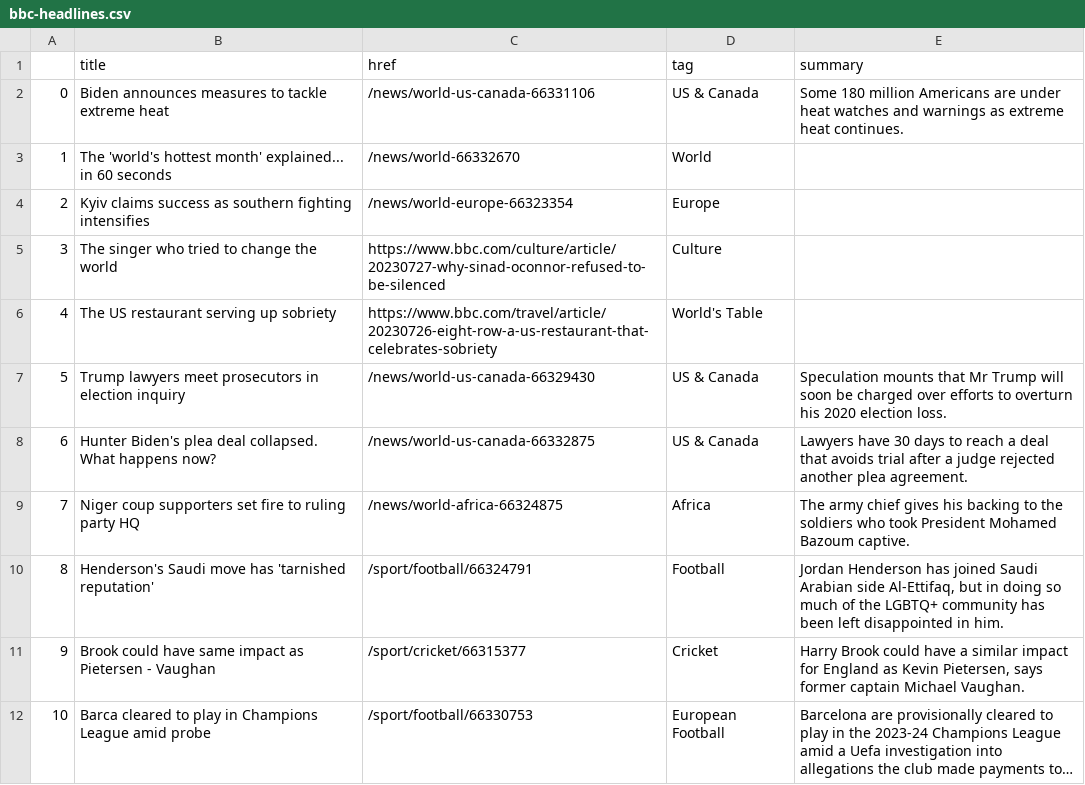
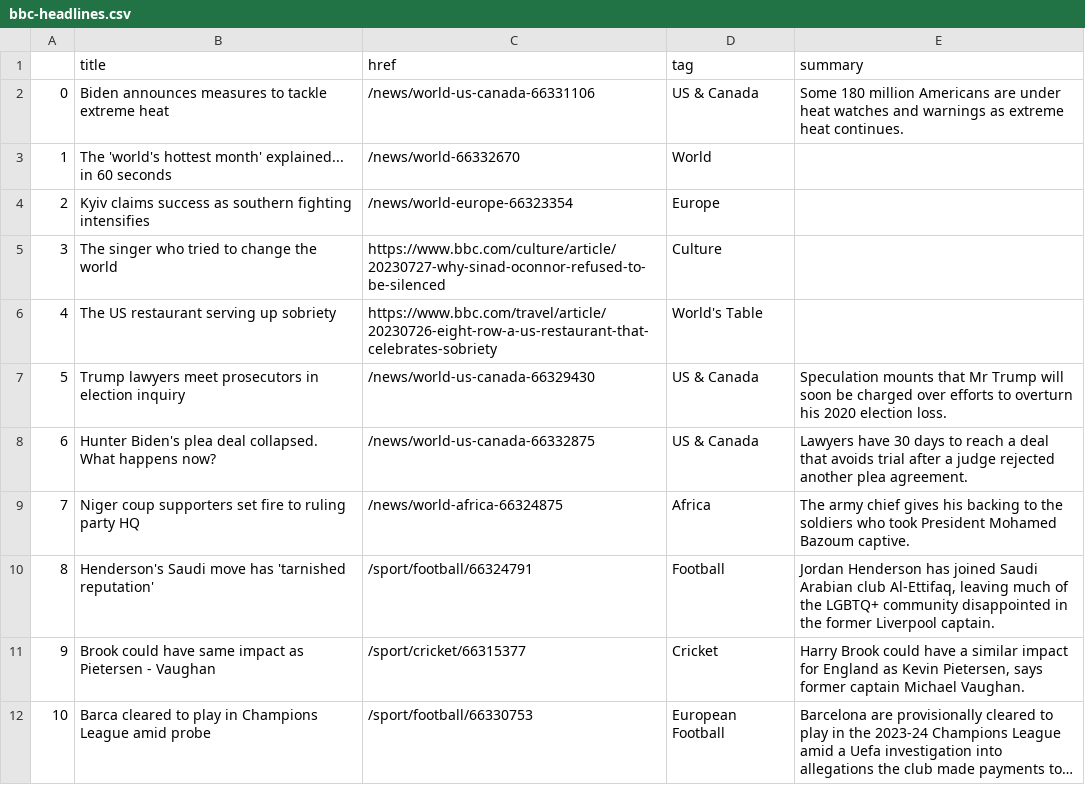
Before and after one commit to jbolster252/scraper.py, a CSV file: bbc-headlines.csv, drawn as a sheet; only a part is shown; long unchanged cells end in ….

```diff
--- a/bbc-headlines.csv
+++ b/bbc-headlines.csv
@@ -9,3 +9,3 @@
 7,Niger coup supporters set fire to ruling party HQ,/news/world-africa-66324875,Africa,The army chief gives his backing to the soldiers who took President Mohamed Bazoum captive.
-8,Henderson's Saudi move has 'tarnished reputation',/sport/football/66324791,Football,"Jordan Henderson has joined Saudi Arabian side Al-Ettifaq, but in doing so much of the LGBTQ+ community has been left disappointed in him."
+8,Henderson's Saudi move has 'tarnished reputation',/sport/football/66324791,Football,"Jordan Henderson has joined Saudi Arabian club Al-Ettifaq, leaving much of the LGBTQ+ community disappointed in the former Liverpool captain."
 9,Brook could have same impact as Pietersen - Vaughan,/sport/cricket/66315377,Cricket,"Harry Brook could have a similar impact for England as Kevin Pietersen, says former captain Michael Vaughan."
```
